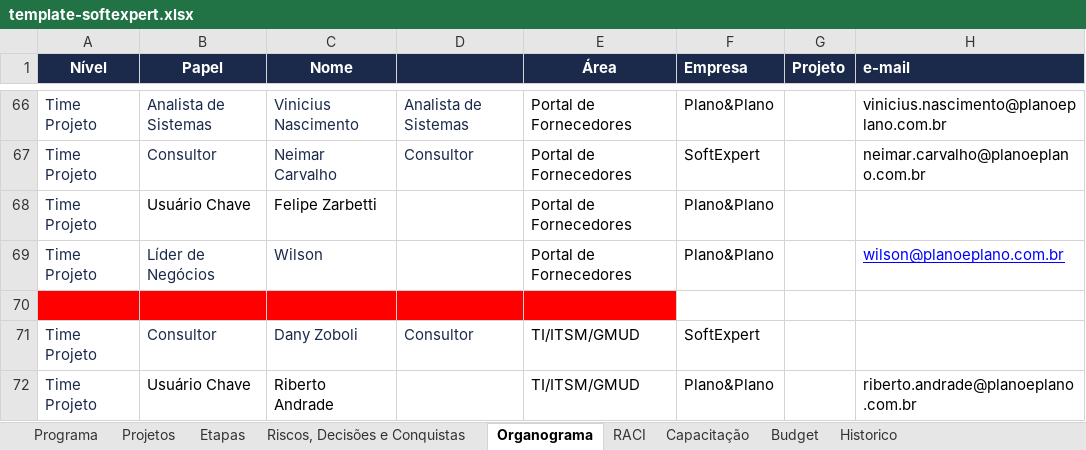
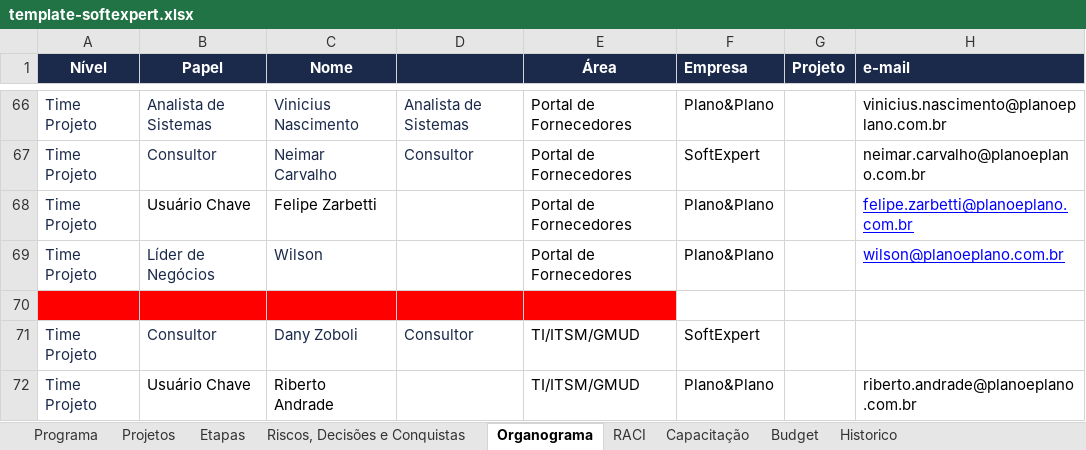
Before and after one commit to Lucas7Fernandes/Softexpert, an Excel workbook: template-softexpert.xlsx, sheet Organograma, drawn as a sheet; only a part is shown, gaps mark what is left out; values as stored, in another font and other column widths than the file's, no borders; the diff names each change by its address in the sheet, - before the commit and + after, or states it on an @@ line.

Commit message:
Atualização automática da planilha

```diff
--- a/template-softexpert.xlsx (sheet Organograma)
+++ b/template-softexpert.xlsx (sheet Organograma)
-H68 (e-mail): (empty)
+H68 (e-mail): felipe.zarbetti@planoeplano.com.br
```
Also changed, not shown: sheet Programa.
